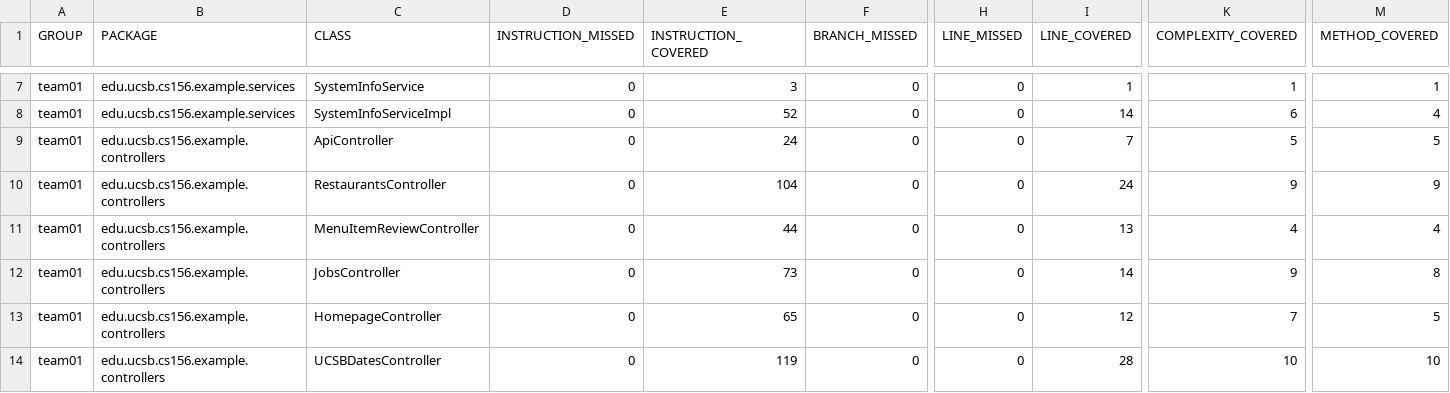
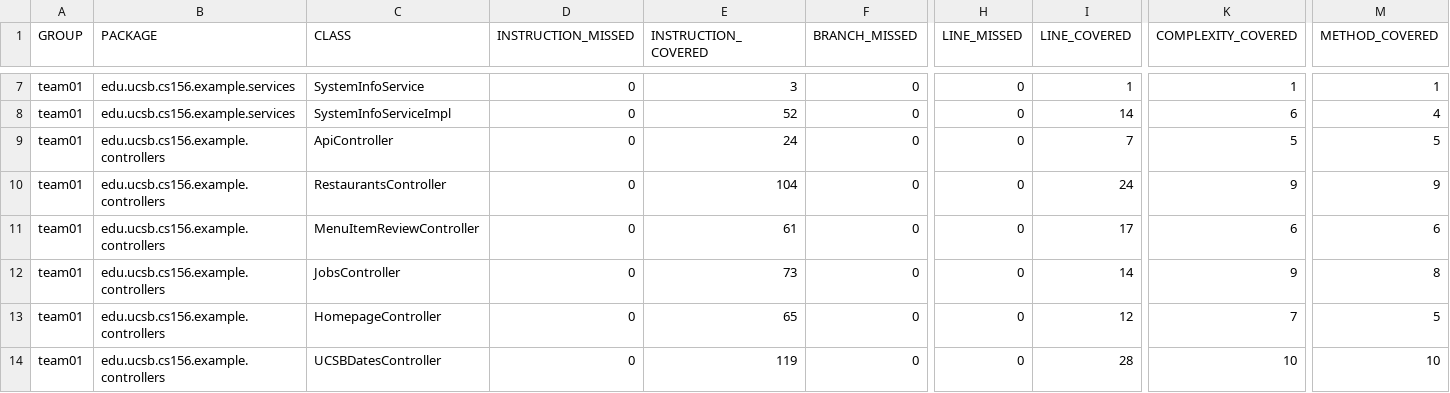
Before and after one commit to ucsb-cs156-s26/team01-s26-10, a CSV file: jacoco/jacoco.csv, drawn as a sheet; only a part is shown, gaps mark what is left out; the diff names each change by its address in the sheet, - before the commit and + after, or states it on an @@ line.

```diff
--- a/jacoco/jacoco.csv
+++ b/jacoco/jacoco.csv
-E11 (INSTRUCTION_COVERED): 44
+E11 (INSTRUCTION_COVERED): 61
-I11 (LINE_COVERED): 13
+I11 (LINE_COVERED): 17
-K11 (COMPLEXITY_COVERED): 4
+K11 (COMPLEXITY_COVERED): 6
-M11 (METHOD_COVERED): 4
+M11 (METHOD_COVERED): 6
```
Also changed, not shown: 7 other files.
